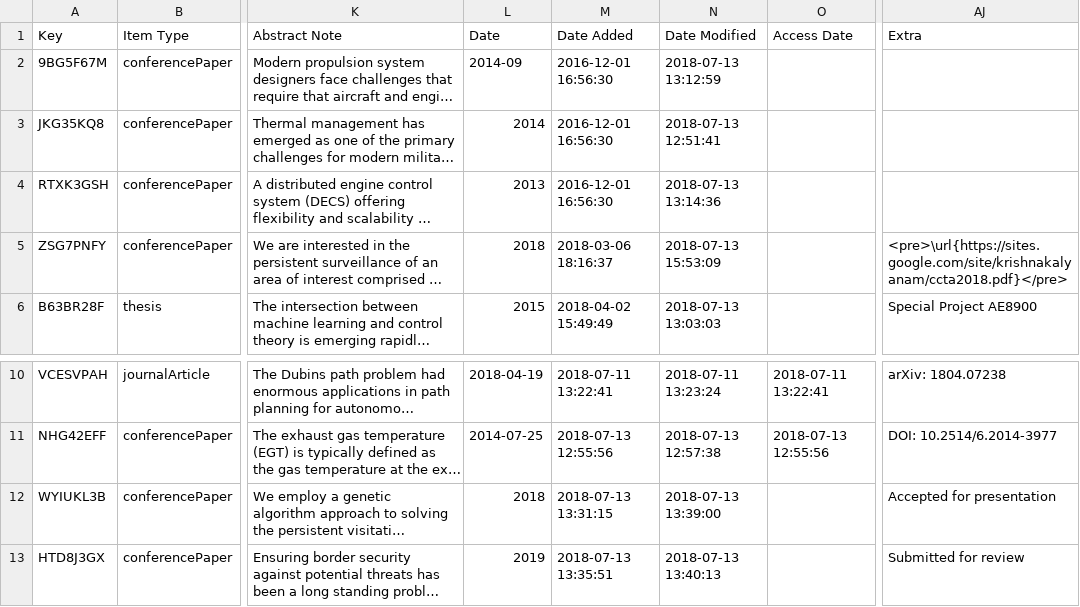
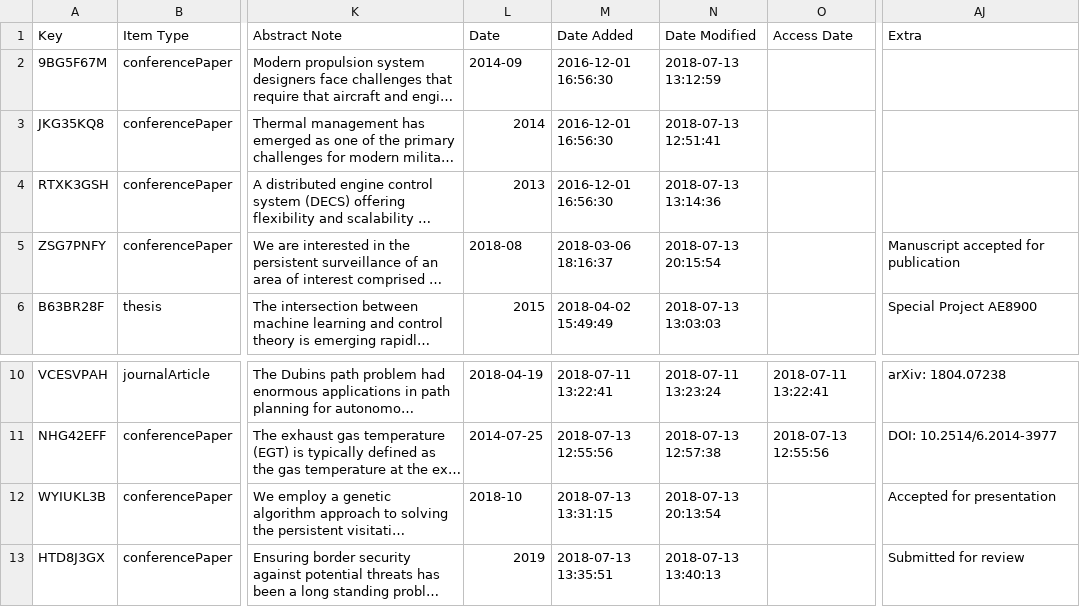
Before and after one commit to isaacew/isaacew.github.io, a CSV file: bibliography.csv, drawn as a sheet; only a part is shown, gaps mark what is left out; long unchanged cells end in …; the diff names each change by its address in the sheet, - before the commit and + after, or states it on an @@ line.

```diff
--- a/bibliography.csv
+++ b/bibliography.csv
-L5: 2018
+L5: 2018-08
-N5: 2018-07-13 15:53:09
+N5: 2018-07-13 20:15:54
-AJ5: <pre>\url{https://sites.google.com/site/krishnakalyanam/ccta2018.pdf}</pre>
+AJ5: Manuscript accepted for publication
-L12: 2018
+L12: 2018-10
-N12: 2018-07-13 13:39:00
+N12: 2018-07-13 20:13:54
```
Also changed, not shown: 3 other files.
